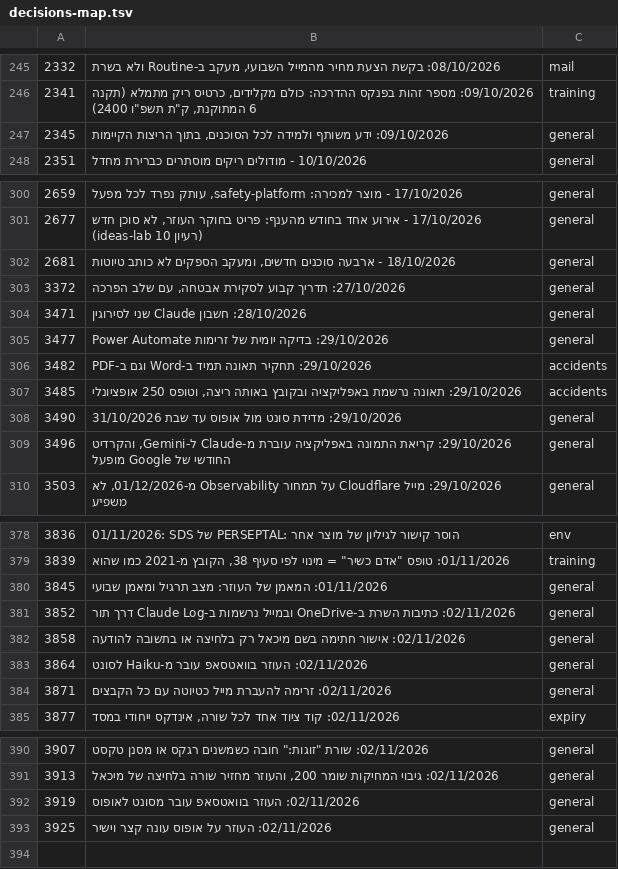
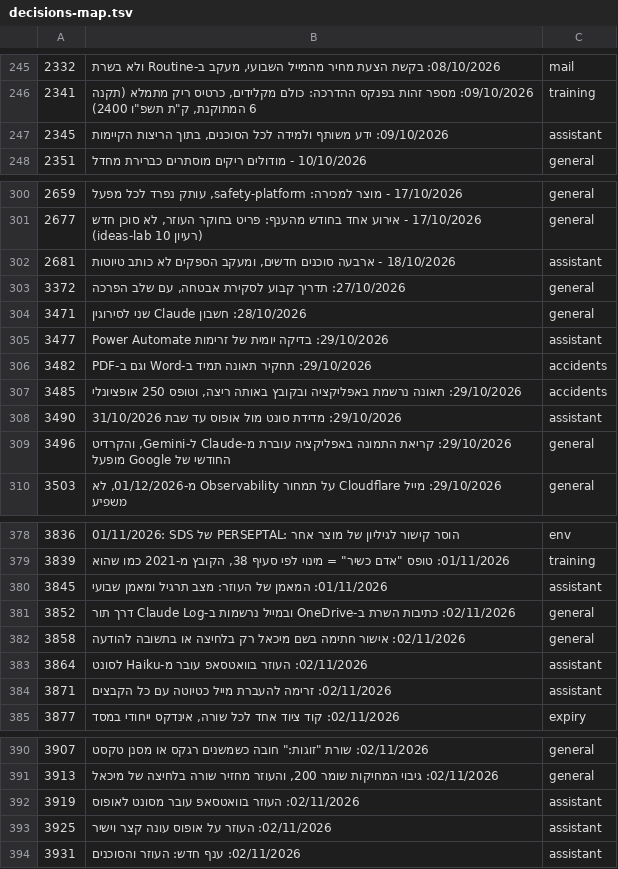
Before and after one commit to mishaf1988-lgtm/tfugen-safety, a TSV file: project-files/domains/decisions-map.tsv, drawn as a sheet; only a part is shown, gaps mark what is left out; the diff covers the shown part only.

```diff
--- a/project-files/domains/decisions-map.tsv
+++ b/project-files/domains/decisions-map.tsv
@@ -246,3 +246,3 @@
 2341	09/10/2026: מספר זהות בפנקס ההדרכה: כולם מקלידים, כרטיס ריק מתמלא (תקנה 6 המתוקנת, ק"ת תשפ"ו 2400)	training
-2345	09/10/2026: ידע משותף ולמידה לכל הסוכנים, בתוך הריצות הקיימות	general
+2345	09/10/2026: ידע משותף ולמידה לכל הסוכנים, בתוך הריצות הקיימות	assistant
 2351	10/10/2026 - מודולים ריקים מוסתרים כברירת מחדל	general
@@ -301,9 +301,9 @@
 2677	17/10/2026 - אירוע אחד בחודש מהענף: פריט בחוקר העוזר, לא סוכן חדש (ideas-lab רעיון 10)	general
-2681	18/10/2026 - ארבעה סוכנים חדשים, ומעקב הספקים לא כותב טיוטות	general
+2681	18/10/2026 - ארבעה סוכנים חדשים, ומעקב הספקים לא כותב טיוטות	assistant
 3372	27/10/2026: תדריך קבוע לסקירת אבטחה, עם שלב הפרכה	general
 3471	28/10/2026: חשבון Claude שני לסירוגין	general
-3477	29/10/2026: בדיקה יומית של זרימות Power Automate	general
+3477	29/10/2026: בדיקה יומית של זרימות Power Automate	assistant
 3482	29/10/2026: תחקיר תאונה תמיד ב-Word וגם ב-PDF	accidents
 3485	29/10/2026: תאונה נרשמת באפליקציה ובקובץ באותה ריצה, וטופס 250 אופציונלי	accidents
-3490	29/10/2026: מדידת סונט מול אופוס עד שבת 31/10/2026	general
+3490	29/10/2026: מדידת סונט מול אופוס עד שבת 31/10/2026	assistant
 3496	29/10/2026: קריאת התמונה באפליקציה עוברת מ-Claude ל-Gemini, והקרדיט החודשי של Google מופעל	general
@@ -379,7 +379,7 @@
 3839	01/11/2026: טופס "אדם כשיר" = מינוי לפי סעיף 38, הקובץ מ-2021 כמו שהוא	training
-3845	01/11/2026: המאמן של העוזר: מצב תרגיל ומאמן שבועי	general
+3845	01/11/2026: המאמן של העוזר: מצב תרגיל ומאמן שבועי	assistant
 3852	02/11/2026: כתיבות השרת ב-OneDrive ובמייל נרשמות ב-Claude Log דרך תור	general
 3858	02/11/2026: אישור חתימה בשם מיכאל רק בלחיצה או בתשובה להודעה	general
-3864	02/11/2026: העוזר בוואטסאפ עובר מ-Haiku לסונט	general
-3871	02/11/2026: זרימה להעברת מייל כטיוטה עם כל הקבצים	general
+3864	02/11/2026: העוזר בוואטסאפ עובר מ-Haiku לסונט	assistant
+3871	02/11/2026: זרימה להעברת מייל כטיוטה עם כל הקבצים	assistant
 3877	02/11/2026: קוד ציוד אחד לכל שורה, אינדקס ייחודי במסד	expiry
@@ -391,3 +391,4 @@
 3913	02/11/2026: גיבוי המחיקות שומר 200, והעוזר מחזיר שורה בלחיצה של מיכאל	general
-3919	02/11/2026: העוזר בוואטסאפ עובר מסונט לאופוס	general
-3925	02/11/2026: העוזר על אופוס עונה קצר וישיר	general
+3919	02/11/2026: העוזר בוואטסאפ עובר מסונט לאופוס	assistant
+3925	02/11/2026: העוזר על אופוס עונה קצר וישיר	assistant
+3931	02/11/2026: ענף חדש: העוזר והסוכנים	assistant
```
Also changed, not shown: 25 edited cells elsewhere in this file, 7 other files.
